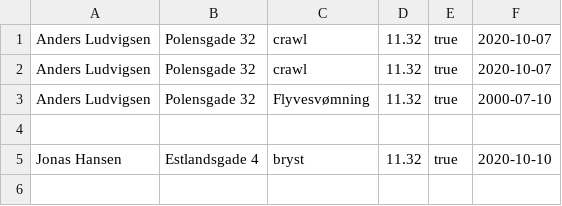
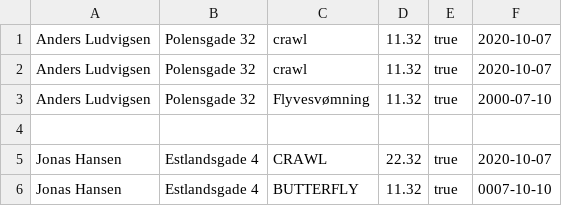
Before and after one commit to KarlSixten/Delfinen, a CSV file: PerformanceList.csv, drawn as a sheet.

```diff
--- a/PerformanceList.csv
+++ b/PerformanceList.csv
@@ -4,2 +4,3 @@ Anders Ludvigsen;Polensgade 32;Flyvesvømning;11.32;true;2000-07-10
 
-Jonas Hansen;Estlandsgade 4;bryst;11.32;true;2020-10-10
+Jonas Hansen;Estlandsgade 4;CRAWL;22.32;true;2020-10-07
+Jonas Hansen;Estlandsgade 4;BUTTERFLY;11.32;true;0007-10-10
```
Also changed, not shown: 2 other files.
